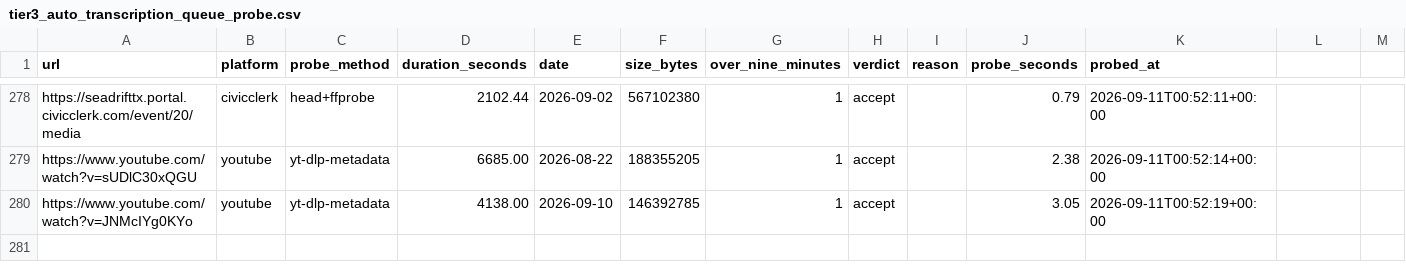
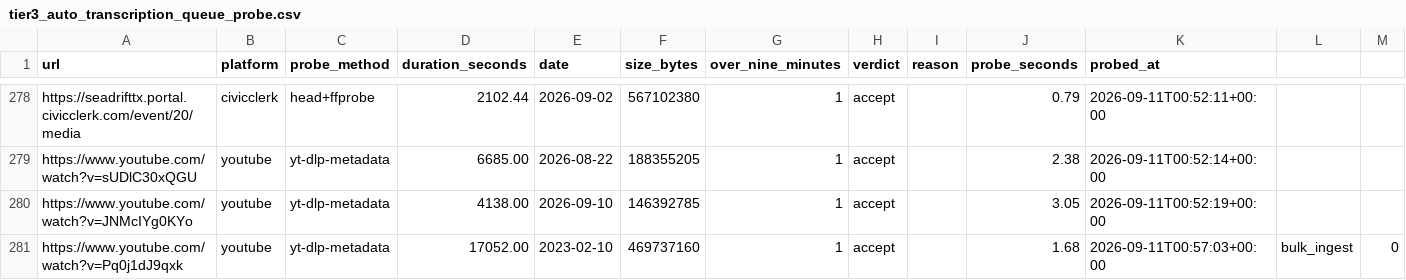
Before and after one commit to mroconnell/rtr-deeplink, a CSV file: scripts/tier3_auto_transcription_queue_probe.csv, drawn as a sheet; only a part is shown, gaps mark what is left out.

```diff
--- a/scripts/tier3_auto_transcription_queue_probe.csv
+++ b/scripts/tier3_auto_transcription_queue_probe.csv
@@ -280 +280,2 @@ https://www.youtube.com/watch?v=sUDlC30xQGU,youtube,yt-dlp-metadata,6685.00,2026
 https://www.youtube.com/watch?v=JNMcIYg0KYo,youtube,yt-dlp-metadata,4138.00,2026-09-10,146392785,1,accept,,3.05,2026-09-11T00:52:19+00:00
+https://www.youtube.com/watch?v=Pq0j1dJ9qxk,youtube,yt-dlp-metadata,17052.00,2023-02-10,469737160,1,accept,,1.68,2026-09-11T00:57:03+00:00,bulk_ingest,0
```
Also changed, not shown: 3 other files.
